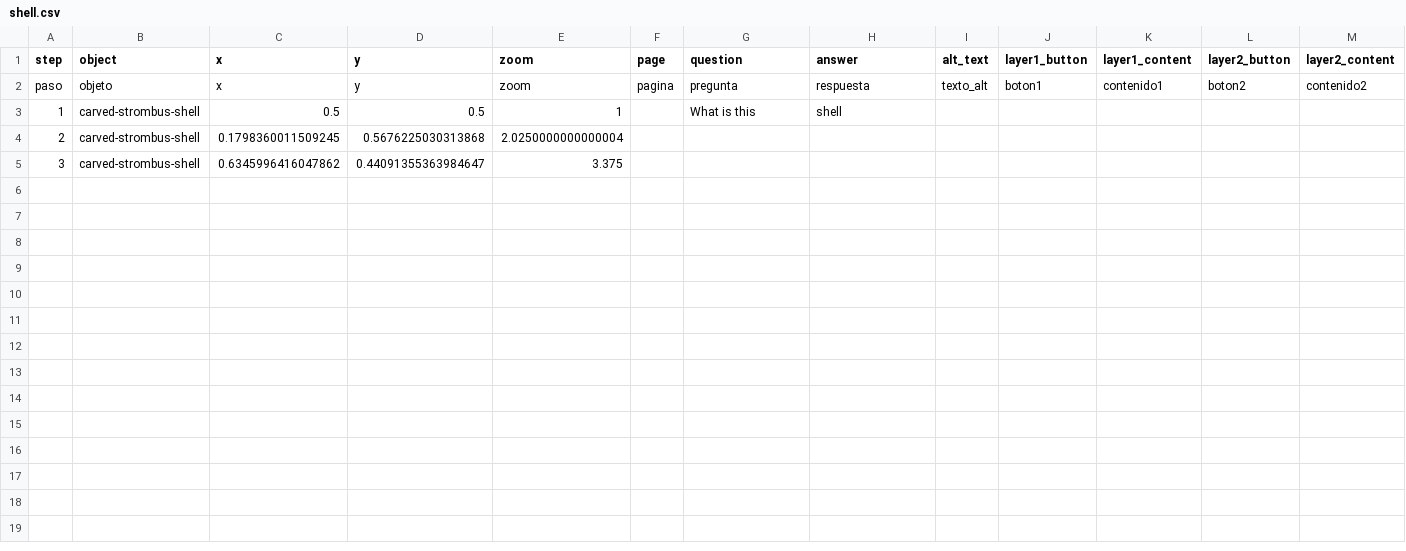
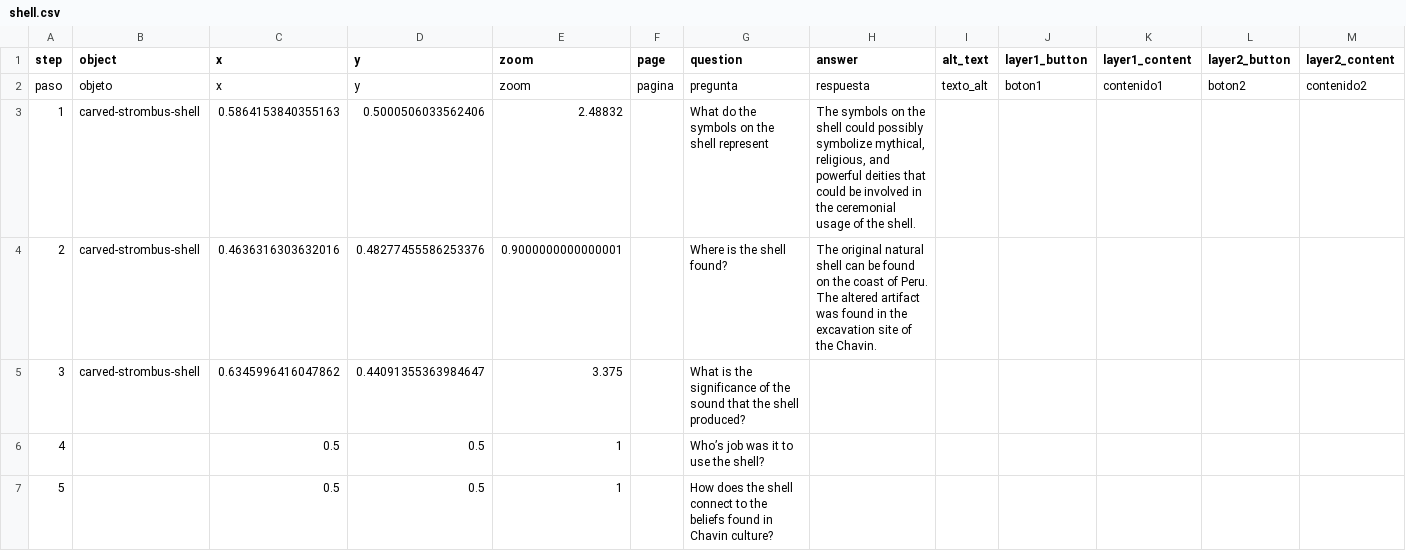
Before and after one commit to dianaumana2/telartest123, a CSV file: telar-content/spreadsheets/shell.csv, drawn as a sheet; only a part is shown; rows hold the shown columns only; the diff names each change by its address in the sheet, - before the commit and + after, or states it on an @@ line.

Commit message:
Publish site
Published via Telar Compositor

```diff
--- a/telar-content/spreadsheets/shell.csv
+++ b/telar-content/spreadsheets/shell.csv
-C3 (x): 0.5
+C3 (x): 0.5864153840355163
-D3 (y): 0.5
+D3 (y): 0.5000506033562406
-E3 (zoom): 1
+E3 (zoom): 2.48832
-G3 (question): What is this
+G3 (question): What do the symbols on the shell represent
-H3 (answer): shell
+H3 (answer): The symbols on the shell could possibly symbolize mythical, religious, and powerful deities that could be involved in the ceremonial usage of the shell.
-C4 (x): 0.1798360011509245
+C4 (x): 0.4636316303632016
-D4 (y): 0.5676225030313868
+D4 (y): 0.48277455586253376
-E4 (zoom): 2.0250000000000004
+E4 (zoom): 0.9000000000000001
-G4 (question): (empty)
+G4 (question): Where is the shell found?
-H4 (answer): (empty)
+H4 (answer): The original natural shell can be found on the coast of Peru. The altered artifact was found in the excavation site of the Chavin.
-G5 (question): (empty)
+G5 (question): What is the significance of the sound that the shell produced?
+row 6: 4 |  | 0.5 | 0.5 | 1 |  | Who’s job was it to use the shell?
+row 7: 5 |  | 0.5 | 0.5 | 1 |  | How does the shell connect to the beliefs found in Chavin culture?
```
Also changed, not shown: 2 other files.
